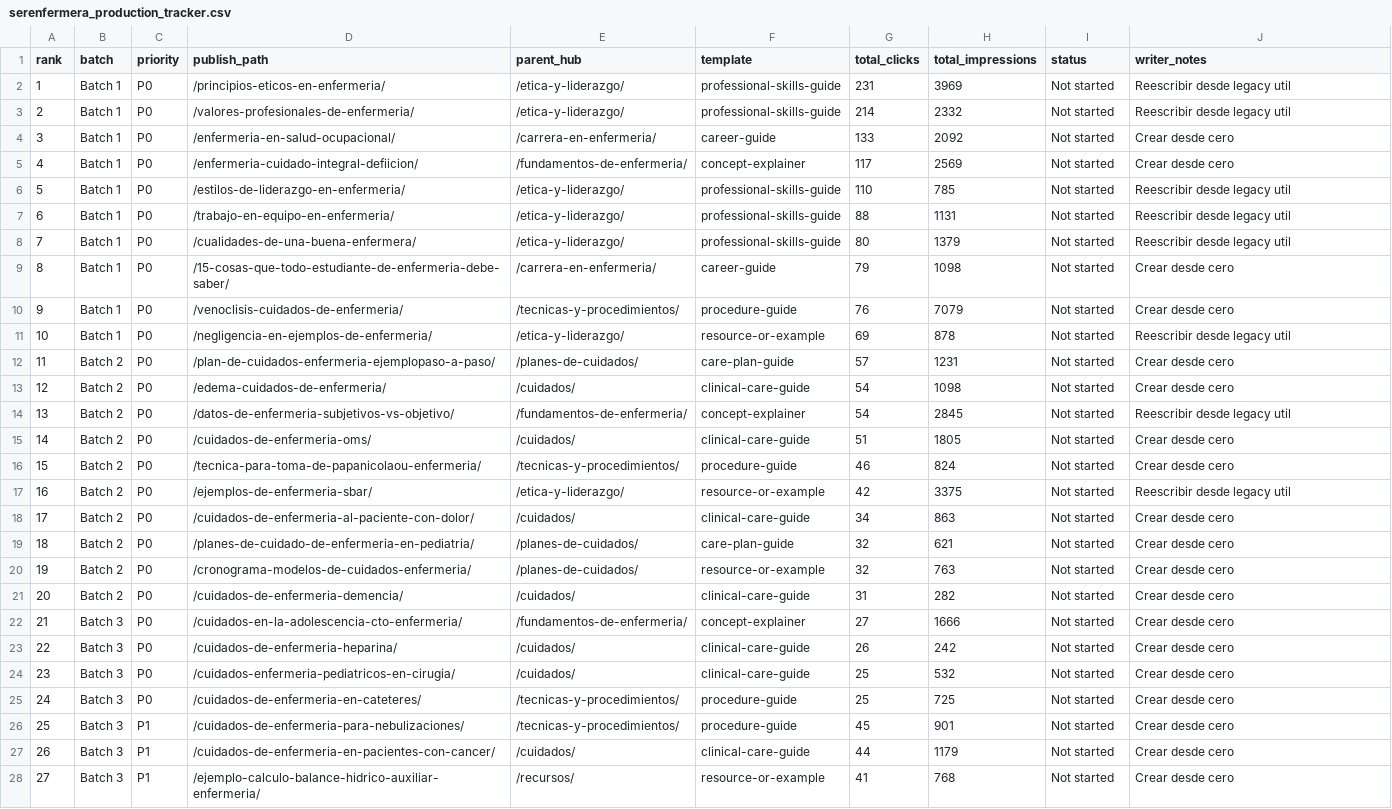
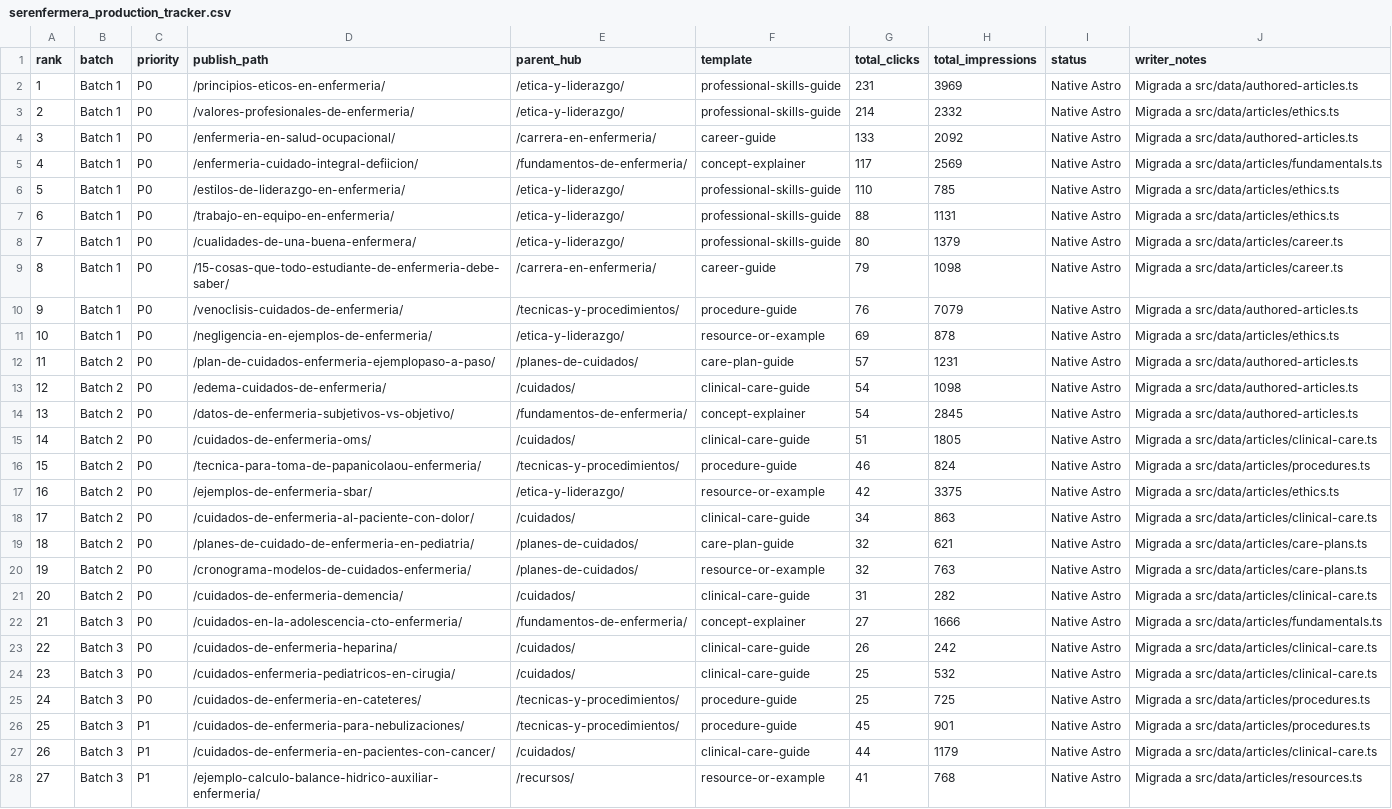
Before and after one commit to theclankbot/124-serenfermera.com, a CSV file: Migration/serenfermera_production_tracker.csv, drawn as a sheet; only a part is shown; the diff covers the shown part only; the diff names each change by its address in the sheet, - before the commit and + after, or states it on an @@ line.

```diff
--- a/Migration/serenfermera_production_tracker.csv
+++ b/Migration/serenfermera_production_tracker.csv
-I2:I28 (status): Not started
+I2:I28 (status): Native Astro
-J2 (writer_notes): Reescribir desde legacy util
+J2 (writer_notes): Migrada a src/data/authored-articles.ts
-J3 (writer_notes): Reescribir desde legacy util
+J3 (writer_notes): Migrada a src/data/articles/ethics.ts
-J4 (writer_notes): Crear desde cero
+J4 (writer_notes): Migrada a src/data/authored-articles.ts
-J5 (writer_notes): Crear desde cero
+J5 (writer_notes): Migrada a src/data/articles/fundamentals.ts
-J6:J7 (writer_notes): Reescribir desde legacy util
+J6:J7 (writer_notes): Migrada a src/data/articles/ethics.ts
-J8 (writer_notes): Reescribir desde legacy util
+J8 (writer_notes): Migrada a src/data/articles/career.ts
-J9 (writer_notes): Crear desde cero
+J9 (writer_notes): Migrada a src/data/articles/career.ts
-J10 (writer_notes): Crear desde cero
+J10 (writer_notes): Migrada a src/data/authored-articles.ts
-J11 (writer_notes): Reescribir desde legacy util
+J11 (writer_notes): Migrada a src/data/articles/ethics.ts
-J12:J13 (writer_notes): Crear desde cero
+J12:J13 (writer_notes): Migrada a src/data/authored-articles.ts
-J14 (writer_notes): Reescribir desde legacy util
+J14 (writer_notes): Migrada a src/data/authored-articles.ts
-J15 (writer_notes): Crear desde cero
+J15 (writer_notes): Migrada a src/data/articles/clinical-care.ts
-J16 (writer_notes): Crear desde cero
+J16 (writer_notes): Migrada a src/data/articles/procedures.ts
-J17 (writer_notes): Reescribir desde legacy util
+J17 (writer_notes): Migrada a src/data/articles/ethics.ts
-J18 (writer_notes): Crear desde cero
+J18 (writer_notes): Migrada a src/data/articles/clinical-care.ts
-J19:J20 (writer_notes): Crear desde cero
+J19:J20 (writer_notes): Migrada a src/data/articles/care-plans.ts
-J21 (writer_notes): Crear desde cero
+J21 (writer_notes): Migrada a src/data/articles/clinical-care.ts
-J22 (writer_notes): Crear desde cero
+J22 (writer_notes): Migrada a src/data/articles/fundamentals.ts
-J23:J24 (writer_notes): Crear desde cero
+J23:J24 (writer_notes): Migrada a src/data/articles/clinical-care.ts
-J25:J26 (writer_notes): Crear desde cero
+J25:J26 (writer_notes): Migrada a src/data/articles/procedures.ts
-J27 (writer_notes): Crear desde cero
+J27 (writer_notes): Migrada a src/data/articles/clinical-care.ts
-J28 (writer_notes): Crear desde cero
+J28 (writer_notes): Migrada a src/data/articles/resources.ts
```
Also changed, not shown: 54 edited cells elsewhere in this file, 33 other files.
